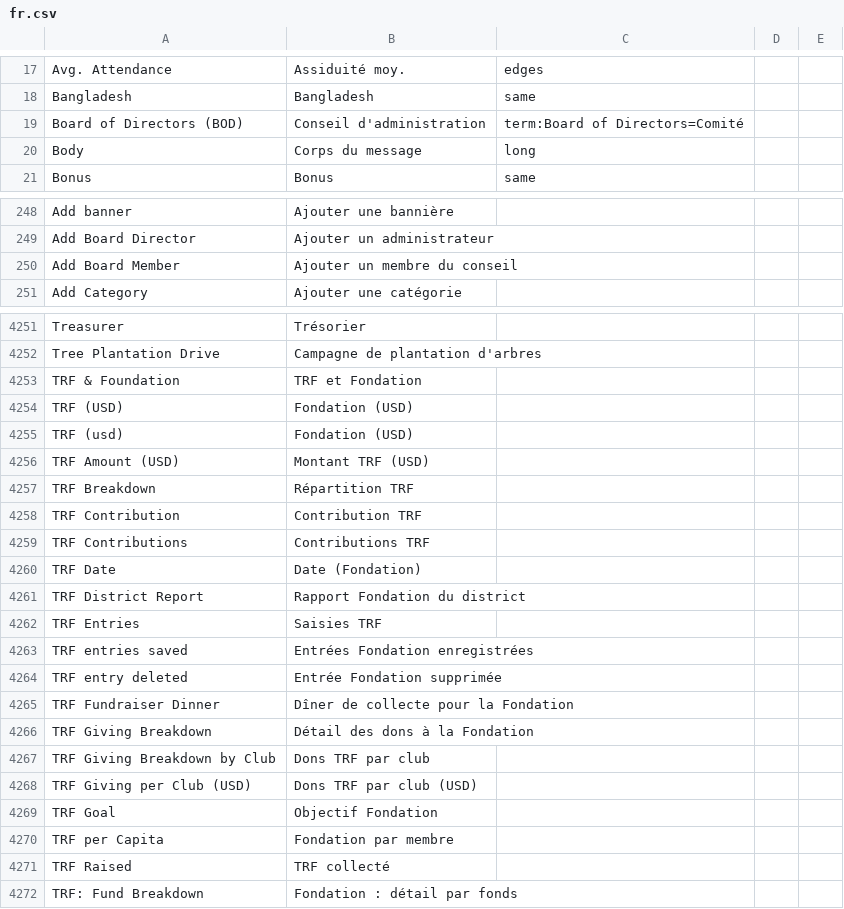
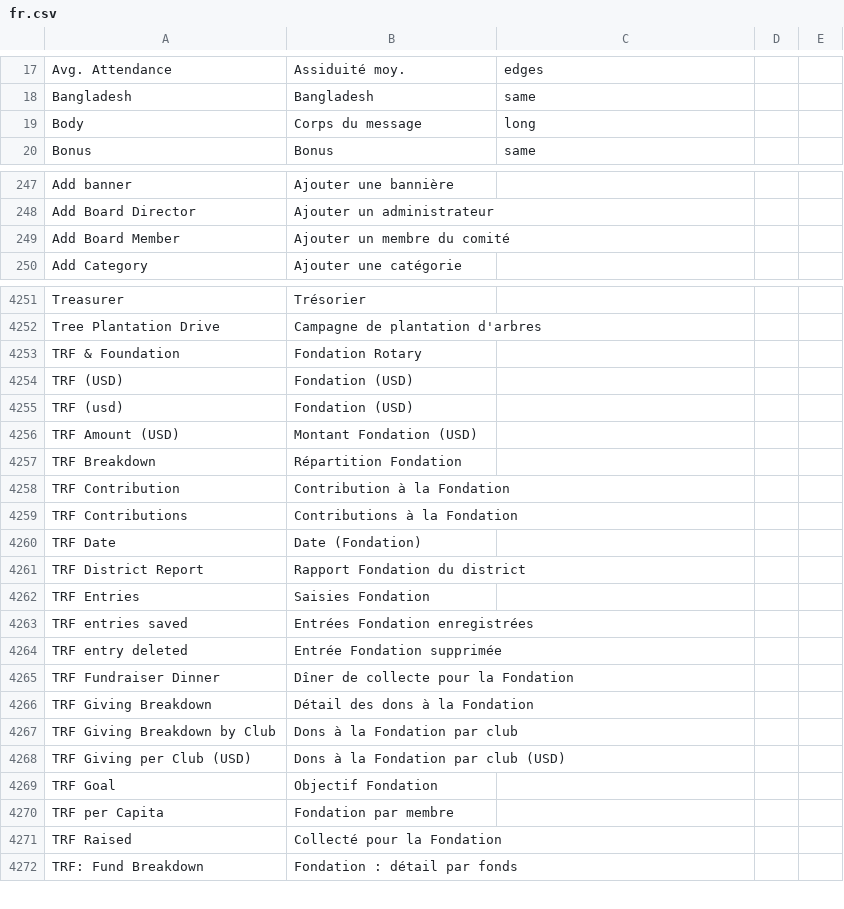
Before and after one commit to webteam-96/roster_on_wheels, a CSV file: row/database/translations/review/fr.csv, drawn as a sheet; only a part is shown, gaps mark what is left out; the diff covers the shown part only.

```diff
--- a/row/database/translations/review/fr.csv
+++ b/row/database/translations/review/fr.csv
@@ -18,3 +18,2 @@ Avg. Attendance,Assiduité moy.,edges,,
 Bangladesh,Bangladesh,same,,
-Board of Directors (BOD),Conseil d'administration,term:Board of Directors=Comité,,
 Body,Corps du message,long,,
@@ -249,3 +248,3 @@ Add banner,Ajouter une bannière,,,
 Add Board Director,Ajouter un administrateur,,,
-Add Board Member,Ajouter un membre du conseil,,,
+Add Board Member,Ajouter un membre du comité,,,
 Add Category,Ajouter une catégorie,,,
@@ -4266,12 +4266,12 @@ Treasurer,Trésorier,,,
 Tree Plantation Drive,Campagne de plantation d'arbres,,,
-TRF & Foundation,TRF et Fondation,,,
+TRF & Foundation,Fondation Rotary,,,
 TRF (USD),Fondation (USD),,,
 TRF (usd),Fondation (USD),,,
-TRF Amount (USD),Montant TRF (USD),,,
-TRF Breakdown,Répartition TRF,,,
-TRF Contribution,Contribution TRF,,,
-TRF Contributions,Contributions TRF,,,
+TRF Amount (USD),Montant Fondation (USD),,,
+TRF Breakdown,Répartition Fondation,,,
+TRF Contribution,Contribution à la Fondation,,,
+TRF Contributions,Contributions à la Fondation,,,
 TRF Date,Date (Fondation),,,
 TRF District Report,Rapport Fondation du district,,,
-TRF Entries,Saisies TRF,,,
+TRF Entries,Saisies Fondation,,,
 TRF entries saved,Entrées Fondation enregistrées,,,
@@ -4280,7 +4280,7 @@ TRF Fundraiser Dinner,Dîner de collecte pour la Fondation,,,
 TRF Giving Breakdown,Détail des dons à la Fondation,,,
-TRF Giving Breakdown by Club,Dons TRF par club,,,
-TRF Giving per Club (USD),Dons TRF par club (USD),,,
+TRF Giving Breakdown by Club,Dons à la Fondation par club,,,
+TRF Giving per Club (USD),Dons à la Fondation par club (USD),,,
 TRF Goal,Objectif Fondation,,,
 TRF per Capita,Fondation par membre,,,
-TRF Raised,TRF collecté,,,
+TRF Raised,Collecté pour la Fondation,,,
 TRF: Fund Breakdown,Fondation : détail par fonds,,,
```
Also changed, not shown: 1 added row and 26 edited cells elsewhere in this file, row/database/translations/review/es.csv, row/database/translations/review/pt.csv, 19 other files.
